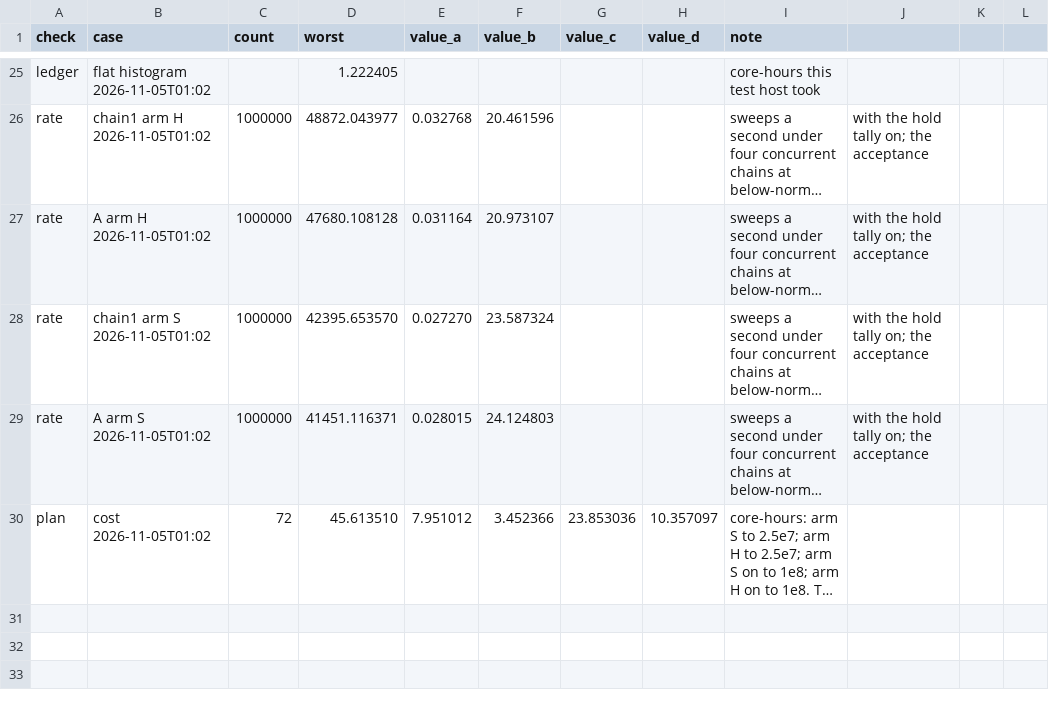
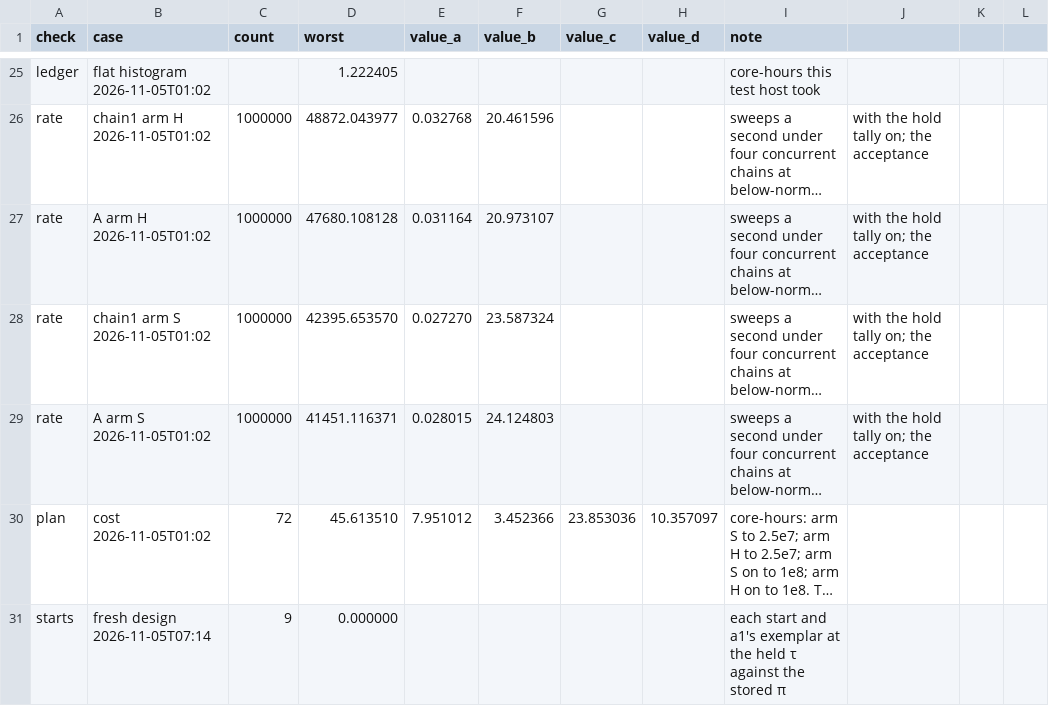
Before and after one commit to aghado01/ThermoMapper, a CSV file: issues/regression/bass/basin-hold-validation.csv, drawn as a sheet; only a part is shown, gaps mark what is left out; long unchanged cells end in …; the diff names each change by its address in the sheet, - before the commit and + after, or states it on an @@ line.

Commit message:
docs(bass): the basin-hold report, G1's readings (f) and (g), with the chains behind it. Arm S, τ drawn, 48 chains from six deep starts: hold at (10⁵, ½) is e^{15.54} [e^{15.25}, e^{15.84}], first entry's wait to 0.01 nats, so entry is the cost. a1's share given not both main effects is 0.6723 ± 0.0018 against the flat histogram's 0.6712, no drift. The balance as written disagrees, first return 6.29 nats under e^{19.53}, because a first return is a touch; three long stays read after the fact sit inside its interval, and the both side's own mass stays open. W_own is refuted on 6 of 6 on every route; W_held reaches on all six on the exact route only, spread 12-23 nats; R_lump itself fails Part 1's first line. The budget stopped at 23.83 core-hours with arm S at 4.5-5 × 10⁷ and arm H at 2.5 × 10⁷, so no chain reached 10⁸. The harness advances level rungs past 2.5 × 10⁷ and treats the budget as a ceiling

```diff
--- a/issues/regression/bass/basin-hold-validation.csv
+++ b/issues/regression/bass/basin-hold-validation.csv
+row 31: starts | fresh design 2026-11-05T07:14 | 9 | 0.000000 |  |  |  |  | each start and a1's exemplar at the held τ against the stored π
```
Also changed, not shown: 6 other files.
